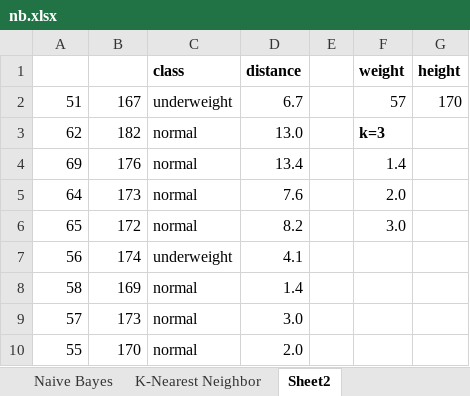
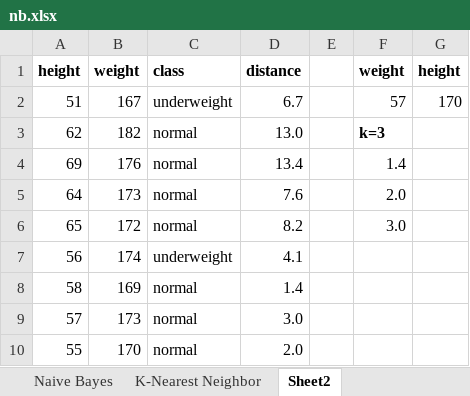
Before and after one commit to objeck/objeck-lang, an Excel workbook: programs/frameworks/neural/data/nb.xlsx, sheet Sheet2, drawn as a sheet; values as stored, in another font and other column widths than the file's, no borders; charts and pictures not drawn; the diff names each change by its address in the sheet, - before the commit and + after, or states it on an @@ line.

```diff
--- a/programs/frameworks/neural/data/nb.xlsx (sheet Sheet2)
+++ b/programs/frameworks/neural/data/nb.xlsx (sheet Sheet2)
-A1: (empty)
+A1: height
-B1: (empty)
+B1: weight
```
Also changed, not shown: charts or pictures, 9 other files.
